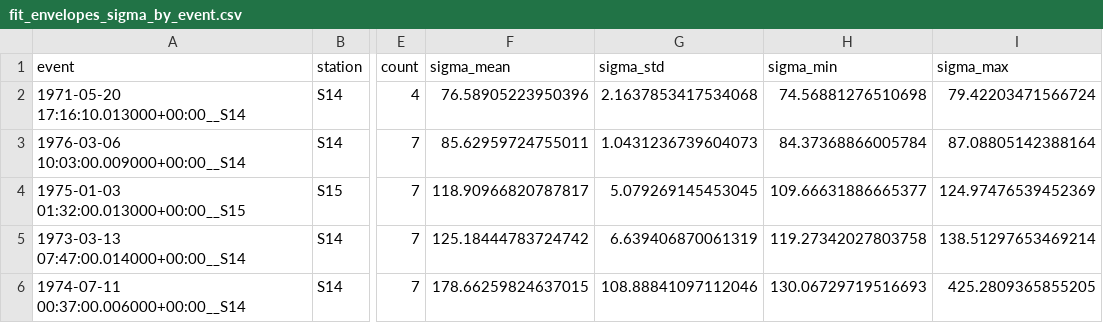
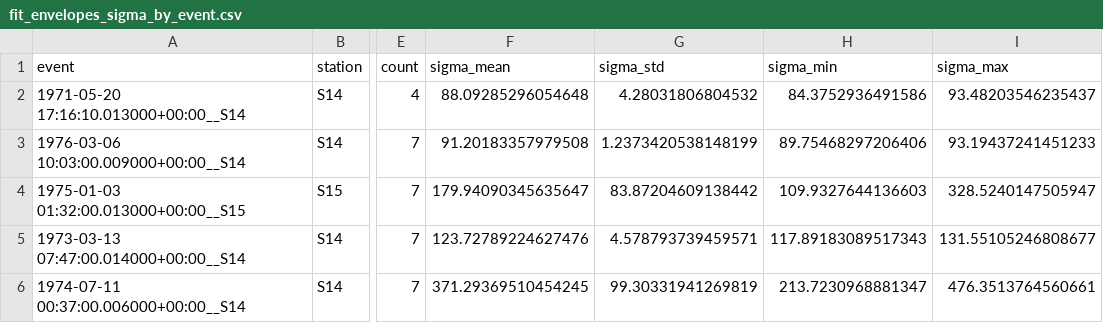
Before and after one commit to RamonMargarit/Heterogeneities-project, a CSV file: notebooks/results/LSQ_Fitting/fit_envelopes_sigma_by_event.csv, drawn as a sheet; only a part is shown, gaps mark what is left out; the diff names each change by its address in the sheet, - before the commit and + after, or states it on an @@ line.

```diff
--- a/notebooks/results/LSQ_Fitting/fit_envelopes_sigma_by_event.csv
+++ b/notebooks/results/LSQ_Fitting/fit_envelopes_sigma_by_event.csv
-F2 (sigma_mean): 76.58905223950396
+F2 (sigma_mean): 88.09285296054648
-G2 (sigma_std): 2.1637853417534068
+G2 (sigma_std): 4.28031806804532
-H2 (sigma_min): 74.56881276510698
+H2 (sigma_min): 84.3752936491586
-I2 (sigma_max): 79.42203471566724
+I2 (sigma_max): 93.48203546235437
-F3 (sigma_mean): 85.62959724755011
+F3 (sigma_mean): 91.20183357979508
-G3 (sigma_std): 1.0431236739604073
+G3 (sigma_std): 1.2373420538148199
-H3 (sigma_min): 84.37368866005784
+H3 (sigma_min): 89.75468297206406
-I3 (sigma_max): 87.08805142388164
+I3 (sigma_max): 93.19437241451233
-F4 (sigma_mean): 118.90966820787817
+F4 (sigma_mean): 179.94090345635647
-G4 (sigma_std): 5.079269145453045
+G4 (sigma_std): 83.87204609138442
-H4 (sigma_min): 109.66631886665377
+H4 (sigma_min): 109.9327644136603
-I4 (sigma_max): 124.97476539452369
+I4 (sigma_max): 328.5240147505947
-F5 (sigma_mean): 125.18444783724742
+F5 (sigma_mean): 123.72789224627476
-G5 (sigma_std): 6.639406870061319
+G5 (sigma_std): 4.578793739459571
-H5 (sigma_min): 119.27342027803758
+H5 (sigma_min): 117.89183089517343
-I5 (sigma_max): 138.51297653469214
+I5 (sigma_max): 131.55105246808677
-F6 (sigma_mean): 178.66259824637015
+F6 (sigma_mean): 371.29369510454245
-G6 (sigma_std): 108.88841097112046
+G6 (sigma_std): 99.30331941269819
-H6 (sigma_min): 130.06729719516693
+H6 (sigma_min): 213.7230968881347
-I6 (sigma_max): 425.2809365855205
+I6 (sigma_max): 476.3513764560661
```
Also changed, not shown: notebooks/results/LSQ_Fitting/fit_envelopes_improvement_all_events.csv, notebooks/results/LSQ_Fitting/fit_envelopes_sigma_by_event_and_band.csv, 45 other files.
